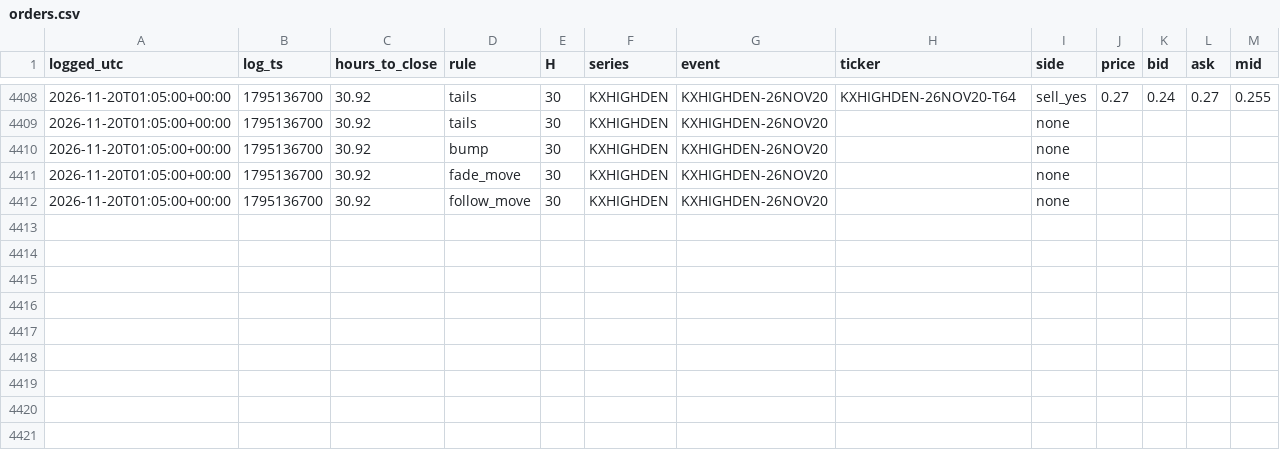
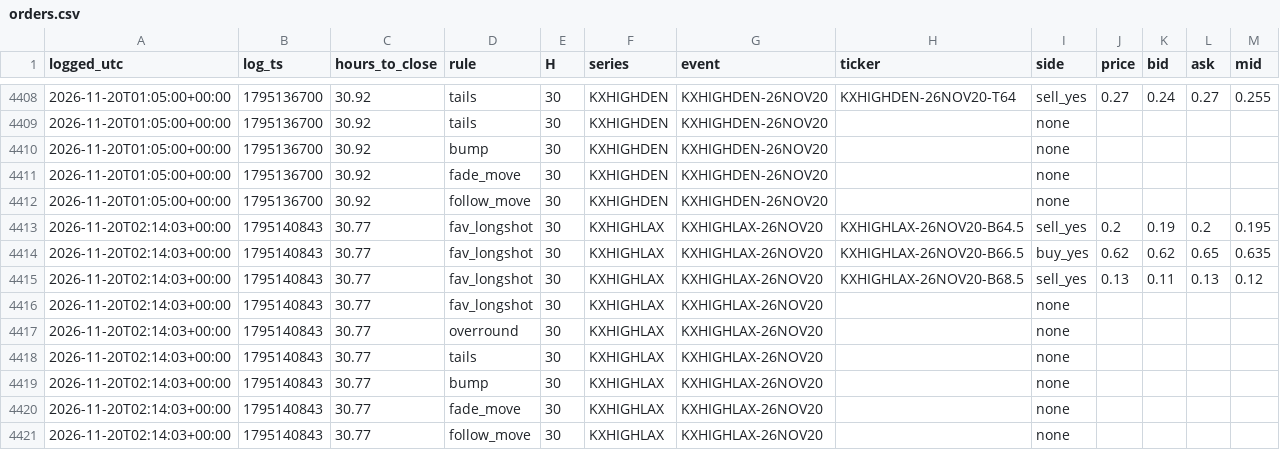
Before and after one commit to andyxing00888/personal-site, a CSV file: paper/data/orders.csv, drawn as a sheet; only a part is shown, gaps mark what is left out.

Commit message:
paper: 2026-11-20T02:14Z

```diff
--- a/paper/data/orders.csv
+++ b/paper/data/orders.csv
@@ -4412 +4412,10 @@ logged_utc,log_ts,hours_to_close,rule,H,series,event,ticker,side,price,bid,ask,m
 2026-11-20T01:05:00+00:00,1795136700,30.92,follow_move,30,KXHIGHDEN,KXHIGHDEN-26NOV20,,none,,,,
+2026-11-20T02:14:03+00:00,1795140843,30.77,fav_longshot,30,KXHIGHLAX,KXHIGHLAX-26NOV20,KXHIGHLAX-26NOV20-B64.5,sell_yes,0.2,0.19,0.2,0.195
+2026-11-20T02:14:03+00:00,1795140843,30.77,fav_longshot,30,KXHIGHLAX,KXHIGHLAX-26NOV20,KXHIGHLAX-26NOV20-B66.5,buy_yes,0.62,0.62,0.65,0.635
+2026-11-20T02:14:03+00:00,1795140843,30.77,fav_longshot,30,KXHIGHLAX,KXHIGHLAX-26NOV20,KXHIGHLAX-26NOV20-B68.5,sell_yes,0.13,0.11,0.13,0.12
+2026-11-20T02:14:03+00:00,1795140843,30.77,fav_longshot,30,KXHIGHLAX,KXHIGHLAX-26NOV20,,none,,,,
+2026-11-20T02:14:03+00:00,1795140843,30.77,overround,30,KXHIGHLAX,KXHIGHLAX-26NOV20,,none,,,,
+2026-11-20T02:14:03+00:00,1795140843,30.77,tails,30,KXHIGHLAX,KXHIGHLAX-26NOV20,,none,,,,
+2026-11-20T02:14:03+00:00,1795140843,30.77,bump,30,KXHIGHLAX,KXHIGHLAX-26NOV20,,none,,,,
+2026-11-20T02:14:03+00:00,1795140843,30.77,fade_move,30,KXHIGHLAX,KXHIGHLAX-26NOV20,,none,,,,
+2026-11-20T02:14:03+00:00,1795140843,30.77,follow_move,30,KXHIGHLAX,KXHIGHLAX-26NOV20,,none,,,,
```
Also changed, not shown: paper/data/consistency.csv, 1 other file.
